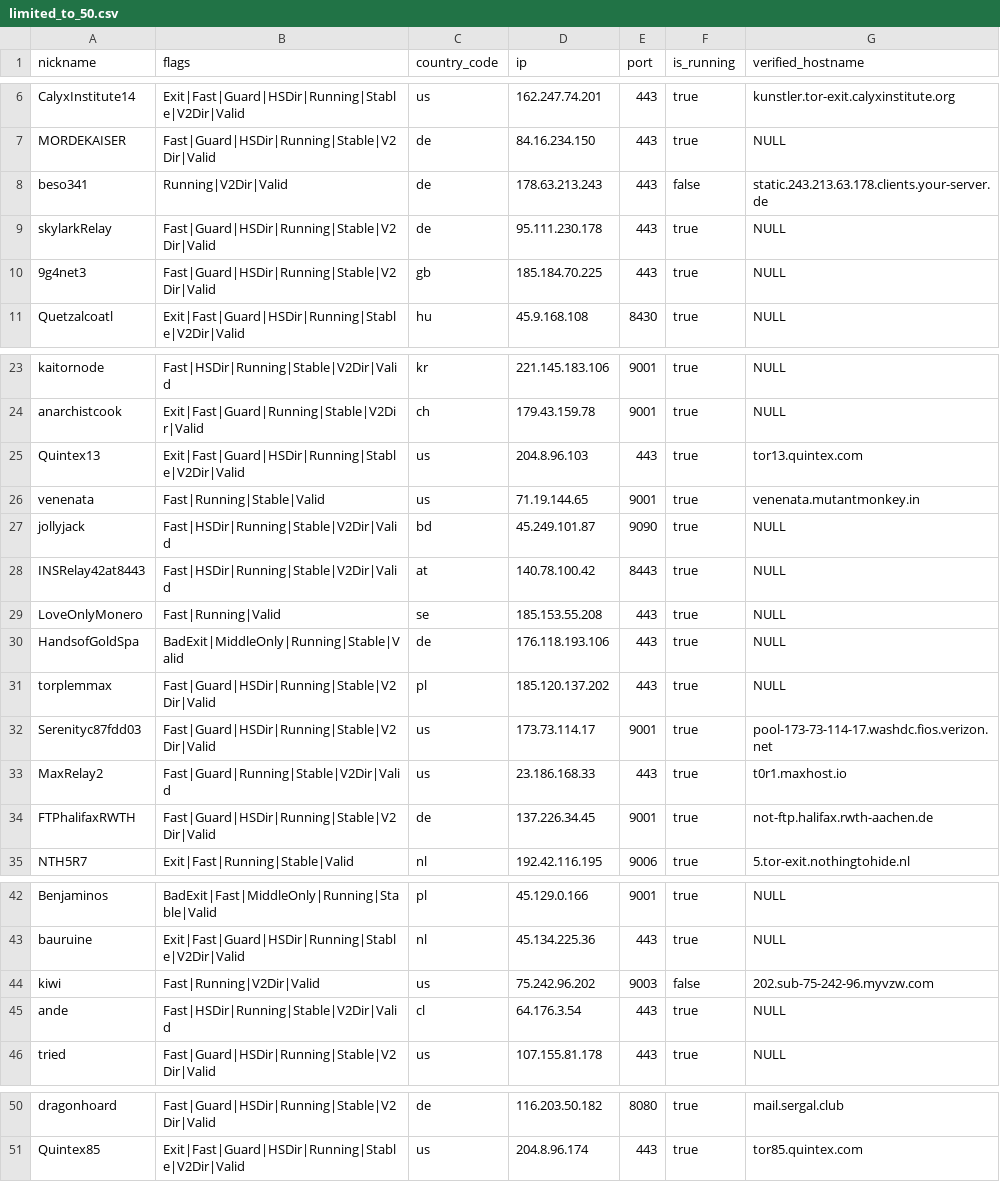
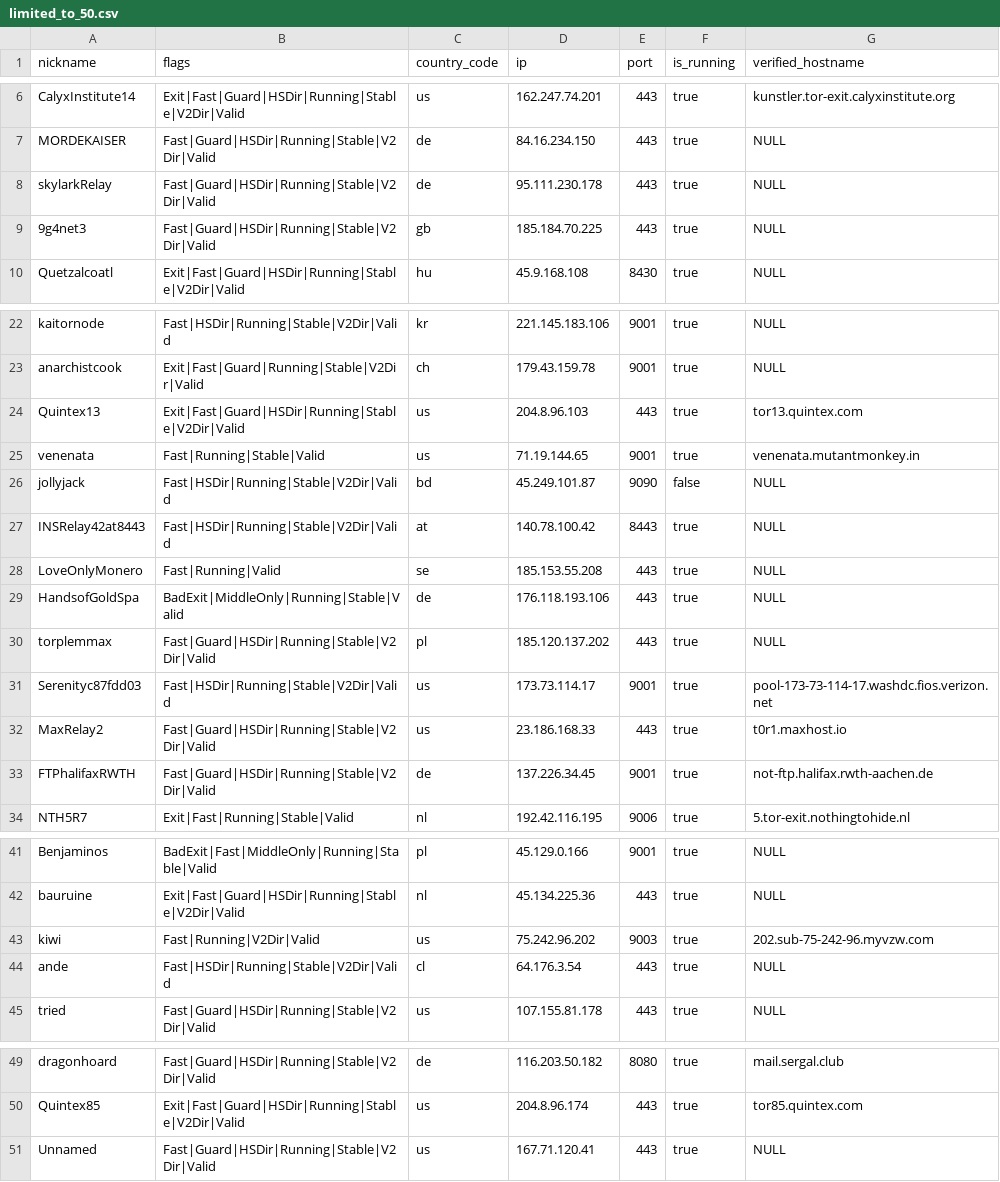
Before and after one commit to cgiamp/123-test-abort, a CSV file: limited_to_50.csv, drawn as a sheet; only a part is shown, gaps mark what is left out.

```diff
--- a/limited_to_50.csv
+++ b/limited_to_50.csv
@@ -7,3 +7,2 @@
 "MORDEKAISER","Fast|Guard|HSDir|Running|Stable|V2Dir|Valid","de","84.16.234.150","443",true,"NULL"
-"beso341","Running|V2Dir|Valid","de","178.63.213.243","443",false,"static.243.213.63.178.clients.your-server.de"
 "skylarkRelay","Fast|Guard|HSDir|Running|Stable|V2Dir|Valid","de","95.111.230.178","443",true,"NULL"
@@ -26,3 +25,3 @@
 "venenata","Fast|Running|Stable|Valid","us","71.19.144.65","9001",true,"venenata.mutantmonkey.in"
-"jollyjack","Fast|HSDir|Running|Stable|V2Dir|Valid","bd","45.249.101.87","9090",true,"NULL"
+"jollyjack","Fast|HSDir|Running|Stable|V2Dir|Valid","bd","45.249.101.87","9090",false,"NULL"
 "INSRelay42at8443","Fast|HSDir|Running|Stable|V2Dir|Valid","at","140.78.100.42","8443",true,"NULL"
@@ -31,4 +30,4 @@
 "torplemmax","Fast|Guard|HSDir|Running|Stable|V2Dir|Valid","pl","185.120.137.202","443",true,"NULL"
-"Serenityc87fdd03","Fast|Guard|HSDir|Running|Stable|V2Dir|Valid","us","173.73.114.17","9001",true,"pool-173-73-114-17.washdc.fios.verizon.net"
-"MaxRelay2","Fast|Guard|Running|Stable|V2Dir|Valid","us","23.186.168.33","443",true,"t0r1.maxhost.io"
+"Serenityc87fdd03","Fast|HSDir|Running|Stable|V2Dir|Valid","us","173.73.114.17","9001",true,"pool-173-73-114-17.washdc.fios.verizon.net"
+"MaxRelay2","Fast|Guard|HSDir|Running|Stable|V2Dir|Valid","us","23.186.168.33","443",true,"t0r1.maxhost.io"
 "FTPhalifaxRWTH","Fast|Guard|HSDir|Running|Stable|V2Dir|Valid","de","137.226.34.45","9001",true,"not-ftp.halifax.rwth-aachen.de"
@@ -43,3 +42,3 @@
 "bauruine","Exit|Fast|Guard|HSDir|Running|Stable|V2Dir|Valid","nl","45.134.225.36","443",true,"NULL"
-"kiwi","Fast|Running|V2Dir|Valid","us","75.242.96.202","9003",false,"202.sub-75-242-96.myvzw.com"
+"kiwi","Fast|Running|V2Dir|Valid","us","75.242.96.202","9003",true,"202.sub-75-242-96.myvzw.com"
 "ande","Fast|HSDir|Running|Stable|V2Dir|Valid","cl","64.176.3.54","443",true,"NULL"
@@ -51 +50,2 @@
 "Quintex85","Exit|Fast|Guard|HSDir|Running|Stable|V2Dir|Valid","us","204.8.96.174","443",true,"tor85.quintex.com"
+"Unnamed","Fast|Guard|HSDir|Running|Stable|V2Dir|Valid","us","167.71.120.41","443",true,"NULL"
```
Also changed, not shown: 2 other files.
